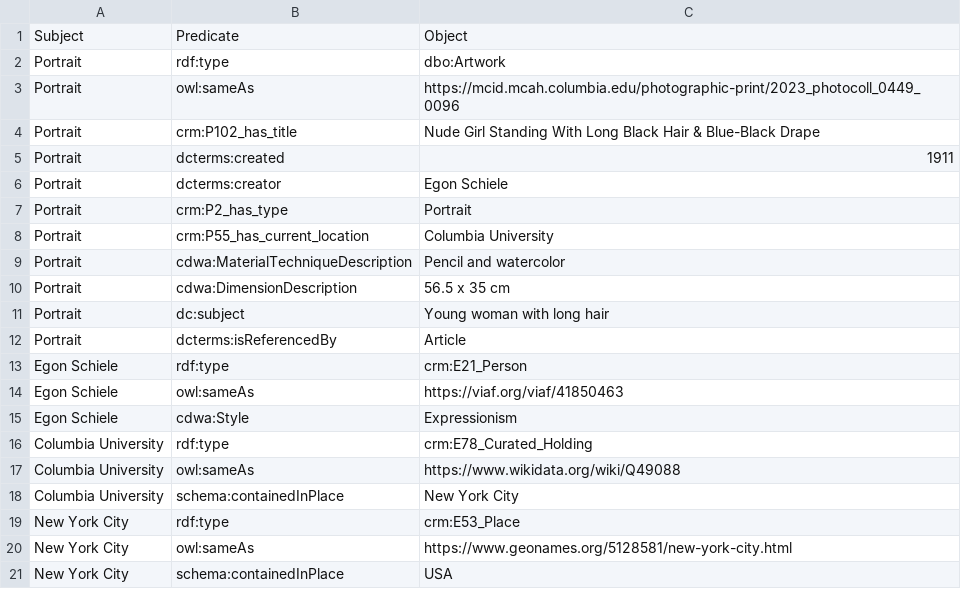
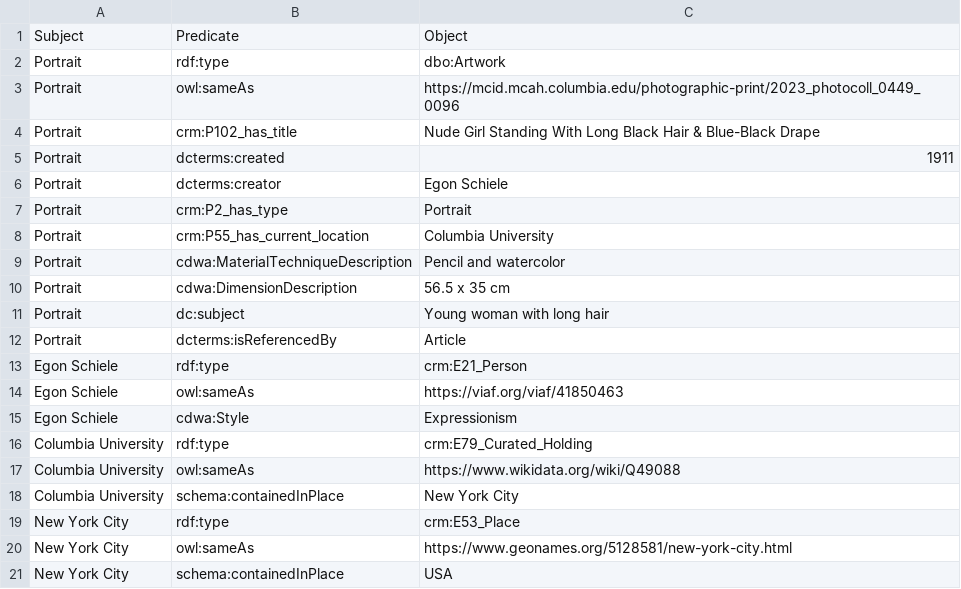
Before and after one commit to LODysseyofPoorThings/PoorThings, a CSV file: csv files/portrait.csv, drawn as a sheet.

```diff
--- a/csv files/portrait.csv
+++ b/csv files/portrait.csv
@@ -15,3 +15,3 @@ Egon Schiele,owl:sameAs,https://viaf.org/viaf/41850463
 Egon Schiele,cdwa:Style,Expressionism
-Columbia University,rdf:type,crm:E78_Curated_Holding
+Columbia University,rdf:type,crm:E79_Curated_Holding
 Columbia University,owl:sameAs,https://www.wikidata.org/wiki/Q49088
```
Also changed, not shown: 1 other file.
